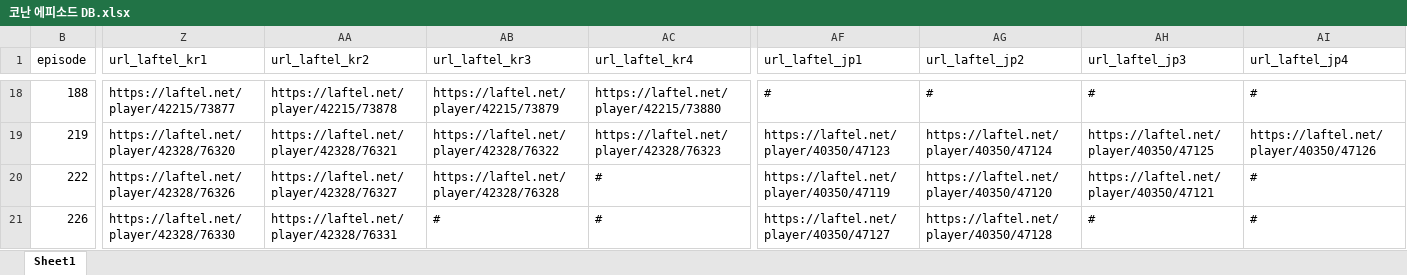
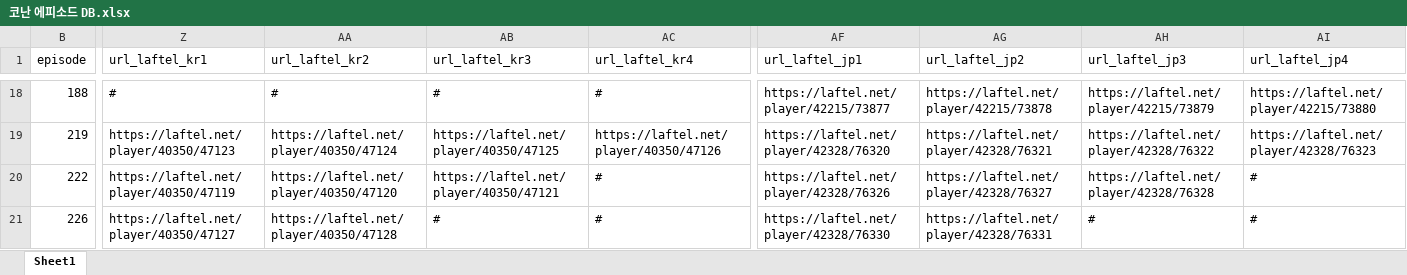
Before and after one commit to 205sla/conan, an Excel workbook: 코난 에피소드 DB.xlsx, sheet Sheet1, drawn as a sheet; only a part is shown, gaps mark what is left out; values as stored, in another font and other column widths than the file's, no borders; the diff covers the shown part only; the diff names each change by its address in the sheet, - before the commit and + after, or states it on an @@ line.

```diff
--- a/코난 에피소드 DB.xlsx (sheet Sheet1)
+++ b/코난 에피소드 DB.xlsx (sheet Sheet1)
-Z18 (url_laftel_kr1): https://laftel.net/player/42215/73877
+Z18 (url_laftel_kr1): #
-AA18 (url_laftel_kr2): https://laftel.net/player/42215/73878
+AA18 (url_laftel_kr2): #
-AB18 (url_laftel_kr3): https://laftel.net/player/42215/73879
+AB18 (url_laftel_kr3): #
-AC18 (url_laftel_kr4): https://laftel.net/player/42215/73880
+AC18 (url_laftel_kr4): #
-AF18 (url_laftel_jp1): #
+AF18 (url_laftel_jp1): https://laftel.net/player/42215/73877
-AG18 (url_laftel_jp2): #
+AG18 (url_laftel_jp2): https://laftel.net/player/42215/73878
-AH18 (url_laftel_jp3): #
+AH18 (url_laftel_jp3): https://laftel.net/player/42215/73879
-AI18 (url_laftel_jp4): #
+AI18 (url_laftel_jp4): https://laftel.net/player/42215/73880
-Z19 (url_laftel_kr1): https://laftel.net/player/42328/76320
+Z19 (url_laftel_kr1): https://laftel.net/player/40350/47123
-AA19 (url_laftel_kr2): https://laftel.net/player/42328/76321
+AA19 (url_laftel_kr2): https://laftel.net/player/40350/47124
-AB19 (url_laftel_kr3): https://laftel.net/player/42328/76322
+AB19 (url_laftel_kr3): https://laftel.net/player/40350/47125
-AC19 (url_laftel_kr4): https://laftel.net/player/42328/76323
+AC19 (url_laftel_kr4): https://laftel.net/player/40350/47126
-AF19 (url_laftel_jp1): https://laftel.net/player/40350/47123
+AF19 (url_laftel_jp1): https://laftel.net/player/42328/76320
-AG19 (url_laftel_jp2): https://laftel.net/player/40350/47124
+AG19 (url_laftel_jp2): https://laftel.net/player/42328/76321
-AH19 (url_laftel_jp3): https://laftel.net/player/40350/47125
+AH19 (url_laftel_jp3): https://laftel.net/player/42328/76322
-AI19 (url_laftel_jp4): https://laftel.net/player/40350/47126
+AI19 (url_laftel_jp4): https://laftel.net/player/42328/76323
-Z20 (url_laftel_kr1): https://laftel.net/player/42328/76326
+Z20 (url_laftel_kr1): https://laftel.net/player/40350/47119
-AA20 (url_laftel_kr2): https://laftel.net/player/42328/76327
+AA20 (url_laftel_kr2): https://laftel.net/player/40350/47120
-AB20 (url_laftel_kr3): https://laftel.net/player/42328/76328
+AB20 (url_laftel_kr3): https://laftel.net/player/40350/47121
-AF20 (url_laftel_jp1): https://laftel.net/player/40350/47119
+AF20 (url_laftel_jp1): https://laftel.net/player/42328/76326
-AG20 (url_laftel_jp2): https://laftel.net/player/40350/47120
+AG20 (url_laftel_jp2): https://laftel.net/player/42328/76327
-AH20 (url_laftel_jp3): https://laftel.net/player/40350/47121
+AH20 (url_laftel_jp3): https://laftel.net/player/42328/76328
-Z21 (url_laftel_kr1): https://laftel.net/player/42328/76330
+Z21 (url_laftel_kr1): https://laftel.net/player/40350/47127
-AA21 (url_laftel_kr2): https://laftel.net/player/42328/76331
+AA21 (url_laftel_kr2): https://laftel.net/player/40350/47128
-AF21 (url_laftel_jp1): https://laftel.net/player/40350/47127
+AF21 (url_laftel_jp1): https://laftel.net/player/42328/76330
-AG21 (url_laftel_jp2): https://laftel.net/player/40350/47128
+AG21 (url_laftel_jp2): https://laftel.net/player/42328/76331
```
Also changed, not shown: 194 edited cells and cell formats elsewhere in this sheet, 2 other files.
